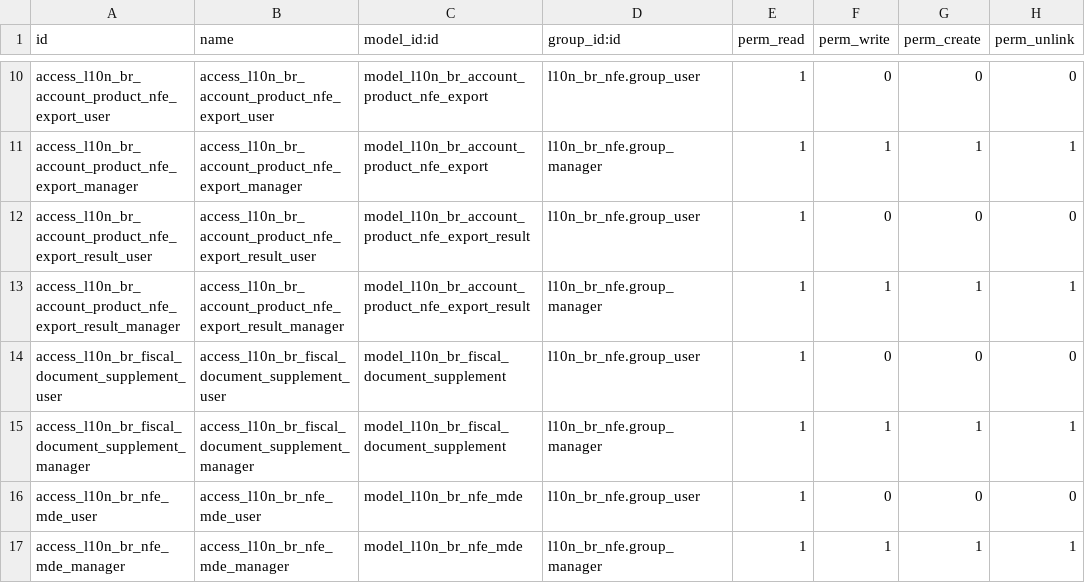
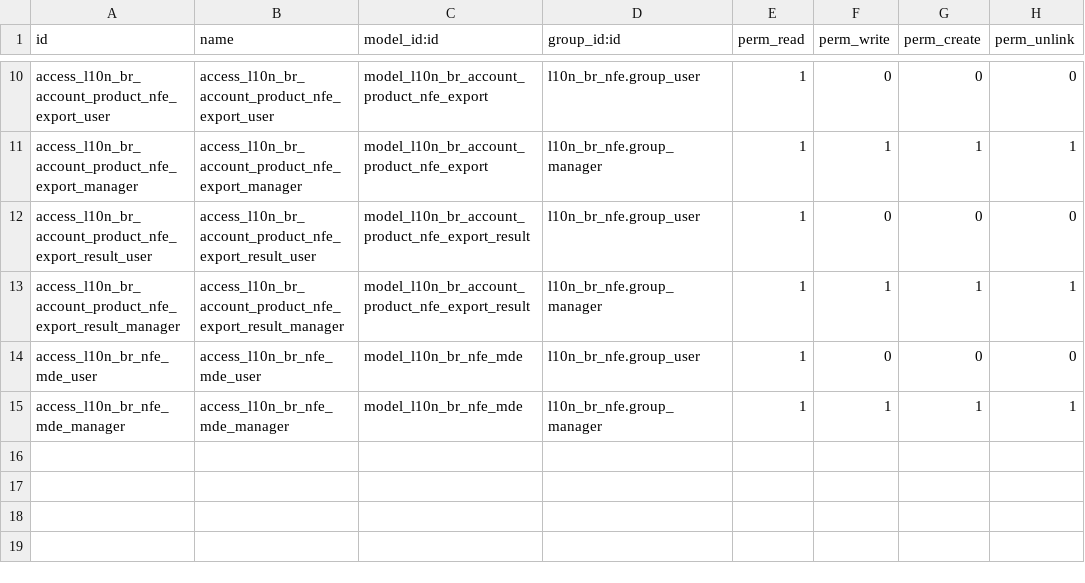
Before and after one commit to akretion/l10n-brazil, a CSV file: l10n_br_nfe/security/ir.model.access.csv, drawn as a sheet; only a part is shown, gaps mark what is left out; the diff names each change by its address in the sheet, - before the commit and + after, or states it on an @@ line.

Commit message:
[IMP] l10n_br_nfe: remove l10n_br_fiscal.document.supplement security

```diff
--- a/l10n_br_nfe/security/ir.model.access.csv
+++ b/l10n_br_nfe/security/ir.model.access.csv
-row 14: access_l10n_br_fiscal_document_supplement_user | access_l10n_br_fiscal_document_supplement_user | model_l10n_br_fiscal_document_supplement | l10n_br_nfe.group_user | 1 | 0 | 0 | 0
-row 15: access_l10n_br_fiscal_document_supplement_manager | access_l10n_br_fiscal_document_supplement_manager | model_l10n_br_fiscal_document_supplement | l10n_br_nfe.group_manager | 1 | 1 | 1 | 1
```
